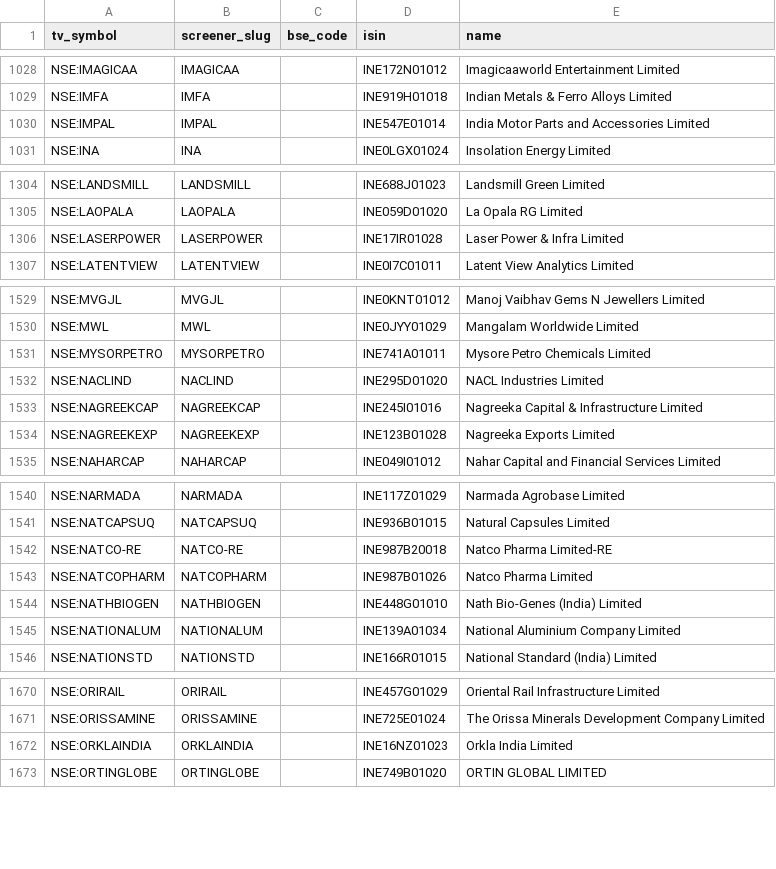
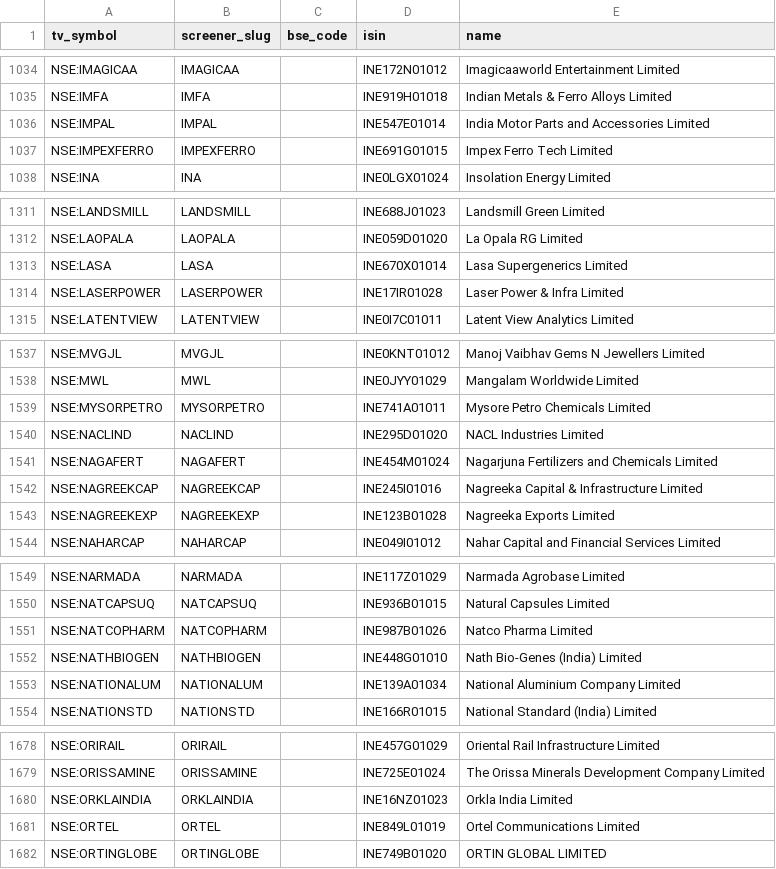
Before and after one commit to KalpenPatel2026/tv-shareholding-overlay, a CSV file: universe.csv, drawn as a sheet; only a part is shown, gaps mark what is left out; the diff covers the shown part only.

```diff
--- a/universe.csv
+++ b/universe.csv
@@ -1030,2 +1036,3 @@ NSE:IMFA,IMFA,,INE919H01018,Indian Metals & Ferro Alloys Limited
 NSE:IMPAL,IMPAL,,INE547E01014,India Motor Parts and Accessories Limited
+NSE:IMPEXFERRO,IMPEXFERRO,,INE691G01015,Impex Ferro Tech Limited
 NSE:INA,INA,,INE0LGX01024,Insolation Energy Limited
@@ -1305,2 +1312,3 @@ NSE:LANDSMILL,LANDSMILL,,INE688J01023,Landsmill Green Limited
 NSE:LAOPALA,LAOPALA,,INE059D01020,La Opala RG Limited
+NSE:LASA,LASA,,INE670X01014,Lasa Supergenerics Limited
 NSE:LASERPOWER,LASERPOWER,,INE17IR01028,Laser Power & Infra Limited
@@ -1532,2 +1540,3 @@ NSE:MYSORPETRO,MYSORPETRO,,INE741A01011,Mysore Petro Chemicals Limited
 NSE:NACLIND,NACLIND,,INE295D01020,NACL Industries Limited
+NSE:NAGAFERT,NAGAFERT,,INE454M01024,Nagarjuna Fertilizers and Chemicals Limited
 NSE:NAGREEKCAP,NAGREEKCAP,,INE245I01016,Nagreeka Capital & Infrastructure Limited
@@ -1541,3 +1550,2 @@ NSE:NARMADA,NARMADA,,INE117Z01029,Narmada Agrobase Limited
 NSE:NATCAPSUQ,NATCAPSUQ,,INE936B01015,Natural Capsules Limited
-NSE:NATCO-RE,NATCO-RE,,INE987B20018,Natco Pharma Limited-RE
 NSE:NATCOPHARM,NATCOPHARM,,INE987B01026,Natco Pharma Limited
@@ -1672,2 +1680,3 @@ NSE:ORISSAMINE,ORISSAMINE,,INE725E01024,The Orissa Minerals Development Company
 NSE:ORKLAINDIA,ORKLAINDIA,,INE16NZ01023,Orkla India Limited
+NSE:ORTEL,ORTEL,,INE849L01019,Ortel Communications Limited
 NSE:ORTINGLOBE,ORTINGLOBE,,INE749B01020,ORTIN GLOBAL LIMITED
```
Also changed, not shown: 11 added rows and 10 removed rows elsewhere in this file, 1 other file.
